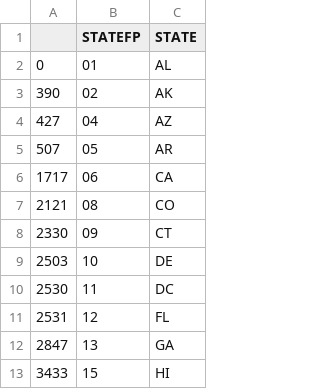
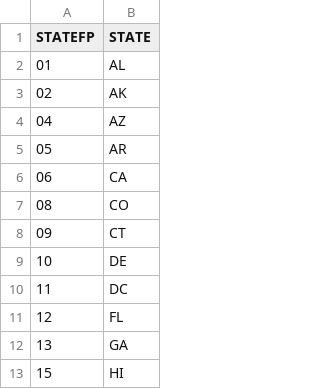
Before and after one commit to d-burke-data/Project_03, a CSV file: Data/cleaned_state.csv, drawn as a sheet; only a part is shown; the diff names each change by its address in the sheet, - before the commit and + after, or states it on an @@ line.

Commit message:
correct file

```diff
--- a/Data/cleaned_state.csv
+++ b/Data/cleaned_state.csv
-column A, rows 2-13: 0 | 390 | 427 | 507 | 1717 | 2121 | 2330 | 2503 | 2530 | 2531 | 2847 | 3433
```
